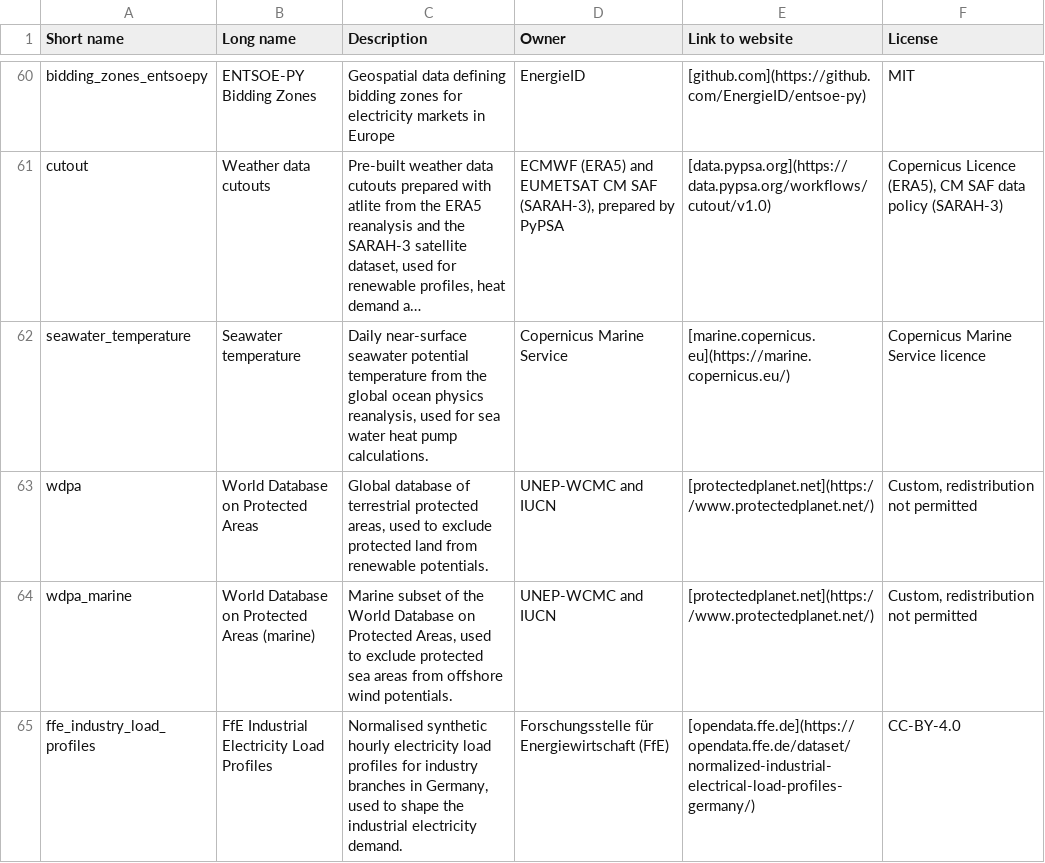
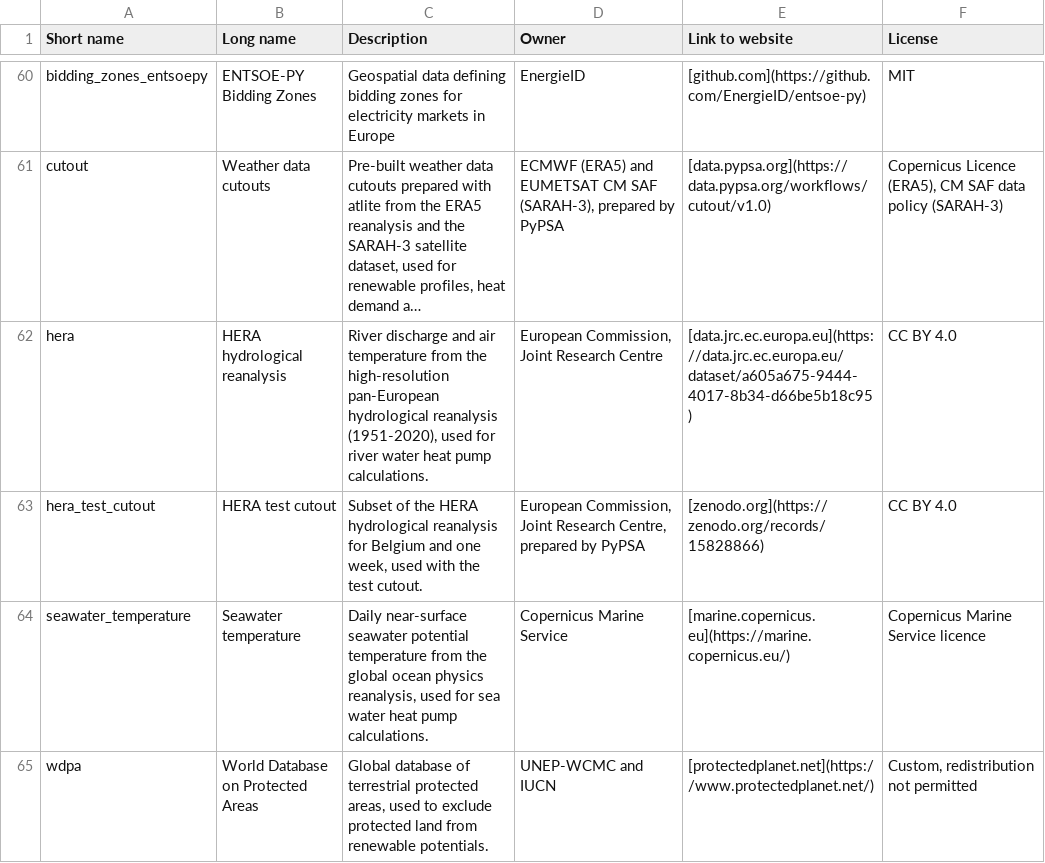
Before and after one commit to PyPSA/pypsa-eur, a CSV file: doc/data_inventory.csv, drawn as a sheet; only a part is shown, gaps mark what is left out; the shorter side is filled out with more unchanged rows; long unchanged cells end in …; the diff names each change by its address in the sheet, - before the commit and + after, or states it on an @@ line.

```diff
--- a/doc/data_inventory.csv
+++ b/doc/data_inventory.csv
+row 62: hera | HERA hydrological reanalysis | River discharge and air temperature from the high-resolution pan-European hydrological reanalysis (1951-2020), used for river water heat pump calculations. | European Commission, Joint Research Centre | [data.jrc.ec.europa.eu](https://data.jrc.ec.europa.eu/dataset/a605a675-9444-4017-8b34-d66be5b18c95) | CC BY 4.0
+row 63: hera_test_cutout | HERA test cutout | Subset of the HERA hydrological reanalysis for Belgium and one week, used with the test cutout. | European Commission, Joint Research Centre, prepared by PyPSA | [zenodo.org](https://zenodo.org/records/15828866) | CC BY 4.0
```
Also changed, not shown: data/versions.csv, 8 other files.
